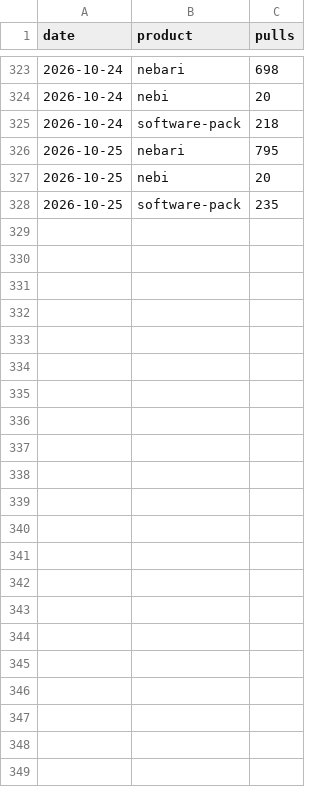
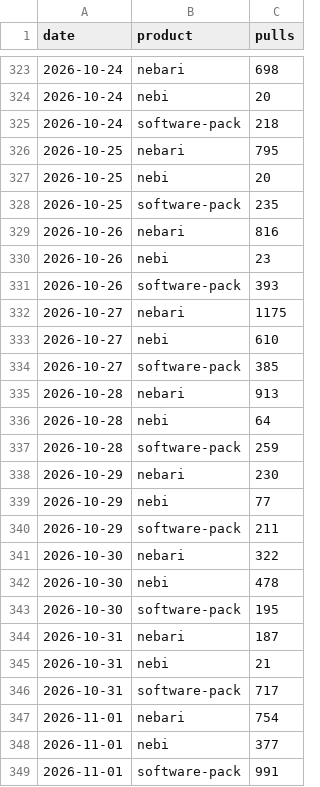
Before and after one commit to khuyentran1401/oss-metrics, a CSV file: data/quay_daily.csv, drawn as a sheet; only a part is shown, gaps mark what is left out; the diff names each change by its address in the sheet, - before the commit and + after, or states it on an @@ line.

```diff
--- a/data/quay_daily.csv
+++ b/data/quay_daily.csv
+row 329: 2026-10-26 | nebari | 816
+row 330: 2026-10-26 | nebi | 23
+row 331: 2026-10-26 | software-pack | 393
+row 332: 2026-10-27 | nebari | 1175
+row 333: 2026-10-27 | nebi | 610
+row 334: 2026-10-27 | software-pack | 385
+row 335: 2026-10-28 | nebari | 913
+row 336: 2026-10-28 | nebi | 64
+row 337: 2026-10-28 | software-pack | 259
+row 338: 2026-10-29 | nebari | 230
+row 339: 2026-10-29 | nebi | 77
+row 340: 2026-10-29 | software-pack | 211
+row 341: 2026-10-30 | nebari | 322
+row 342: 2026-10-30 | nebi | 478
+row 343: 2026-10-30 | software-pack | 195
+row 344: 2026-10-31 | nebari | 187
+row 345: 2026-10-31 | nebi | 21
+row 346: 2026-10-31 | software-pack | 717
+row 347: 2026-11-01 | nebari | 754
+row 348: 2026-11-01 | nebi | 377
+row 349: 2026-11-01 | software-pack | 991
```
Also changed, not shown: data/conda_downloads.csv, data/container_pulls.csv, 3 other files.
